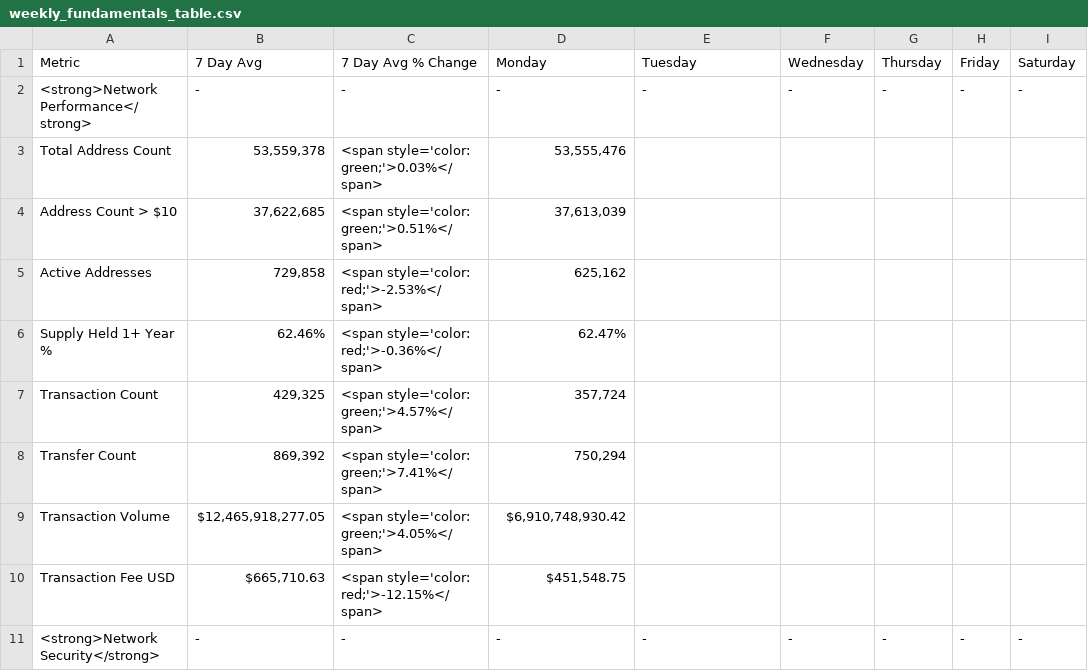
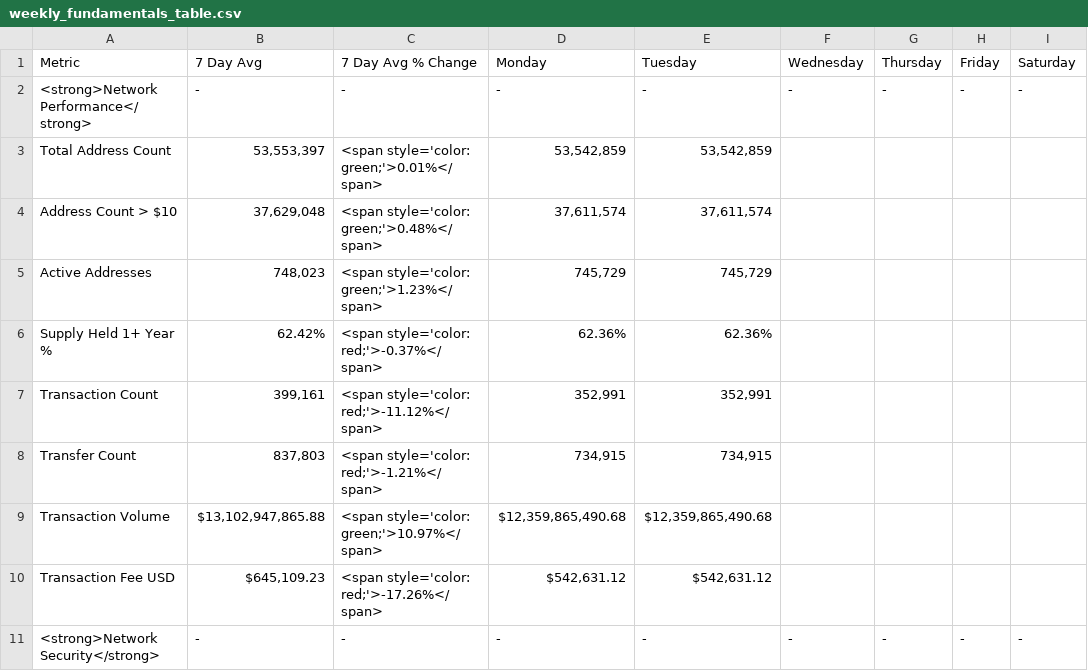
Before and after one commit to SecretSatoshis/Bitcoin-Report-Library, a CSV file: csv/weekly_fundamentals_table.csv, drawn as a sheet; only a part is shown; the diff covers the shown part only; the diff names each change by its address in the sheet, - before the commit and + after, or states it on an @@ line.

```diff
--- a/csv/weekly_fundamentals_table.csv
+++ b/csv/weekly_fundamentals_table.csv
-B3 (7 Day Avg): 53,559,378
+B3 (7 Day Avg): 53,553,397
-C3 (7 Day Avg % Change): <span style='color: green;'>0.03%</span>
+C3 (7 Day Avg % Change): <span style='color: green;'>0.01%</span>
-D3 (Monday): 53,555,476
+D3 (Monday): 53,542,859
-E3 (Tuesday): (empty)
+E3 (Tuesday): 53,542,859
-B4 (7 Day Avg): 37,622,685
+B4 (7 Day Avg): 37,629,048
-C4 (7 Day Avg % Change): <span style='color: green;'>0.51%</span>
+C4 (7 Day Avg % Change): <span style='color: green;'>0.48%</span>
-D4 (Monday): 37,613,039
+D4 (Monday): 37,611,574
-E4 (Tuesday): (empty)
+E4 (Tuesday): 37,611,574
-B5 (7 Day Avg): 729,858
+B5 (7 Day Avg): 748,023
-C5 (7 Day Avg % Change): <span style='color: red;'>-2.53%</span>
+C5 (7 Day Avg % Change): <span style='color: green;'>1.23%</span>
-D5 (Monday): 625,162
+D5 (Monday): 745,729
-E5 (Tuesday): (empty)
+E5 (Tuesday): 745,729
-B6 (7 Day Avg): 62.46%
+B6 (7 Day Avg): 62.42%
-C6 (7 Day Avg % Change): <span style='color: red;'>-0.36%</span>
+C6 (7 Day Avg % Change): <span style='color: red;'>-0.37%</span>
-D6 (Monday): 62.47%
+D6 (Monday): 62.36%
-E6 (Tuesday): (empty)
+E6 (Tuesday): 62.36%
-B7 (7 Day Avg): 429,325
+B7 (7 Day Avg): 399,161
-C7 (7 Day Avg % Change): <span style='color: green;'>4.57%</span>
+C7 (7 Day Avg % Change): <span style='color: red;'>-11.12%</span>
-D7 (Monday): 357,724
+D7 (Monday): 352,991
-E7 (Tuesday): (empty)
+E7 (Tuesday): 352,991
-B8 (7 Day Avg): 869,392
+B8 (7 Day Avg): 837,803
-C8 (7 Day Avg % Change): <span style='color: green;'>7.41%</span>
+C8 (7 Day Avg % Change): <span style='color: red;'>-1.21%</span>
-D8 (Monday): 750,294
+D8 (Monday): 734,915
-E8 (Tuesday): (empty)
+E8 (Tuesday): 734,915
-B9 (7 Day Avg): $12,465,918,277.05
+B9 (7 Day Avg): $13,102,947,865.88
-C9 (7 Day Avg % Change): <span style='color: green;'>4.05%</span>
+C9 (7 Day Avg % Change): <span style='color: green;'>10.97%</span>
-D9 (Monday): $6,910,748,930.42
+D9 (Monday): $12,359,865,490.68
-E9 (Tuesday): (empty)
+E9 (Tuesday): $12,359,865,490.68
-B10 (7 Day Avg): $665,710.63
+B10 (7 Day Avg): $645,109.23
-C10 (7 Day Avg % Change): <span style='color: red;'>-12.15%</span>
+C10 (7 Day Avg % Change): <span style='color: red;'>-17.26%</span>
-D10 (Monday): $451,548.75
+D10 (Monday): $542,631.12
-E10 (Tuesday): (empty)
+E10 (Tuesday): $542,631.12
```
Also changed, not shown: 48 edited cells elsewhere in this file, csv/monthly_heatmap_data.csv, csv/roi_table.csv, 10 other files.
